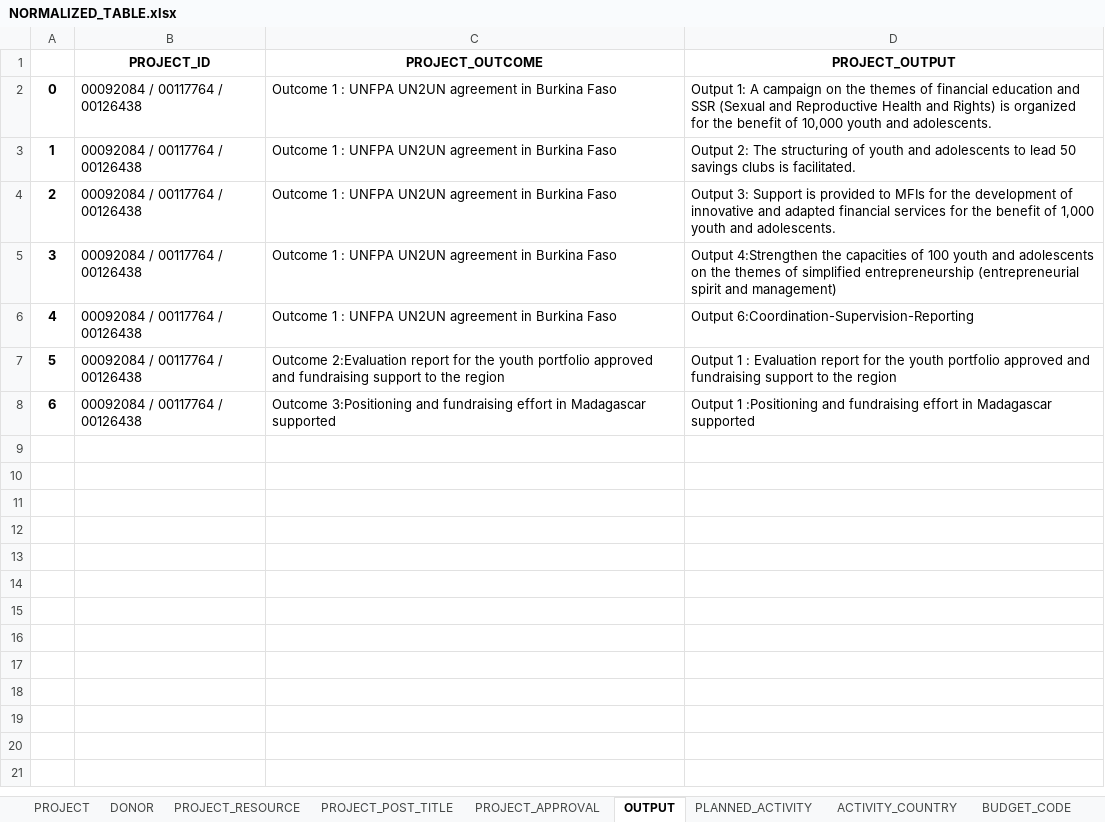
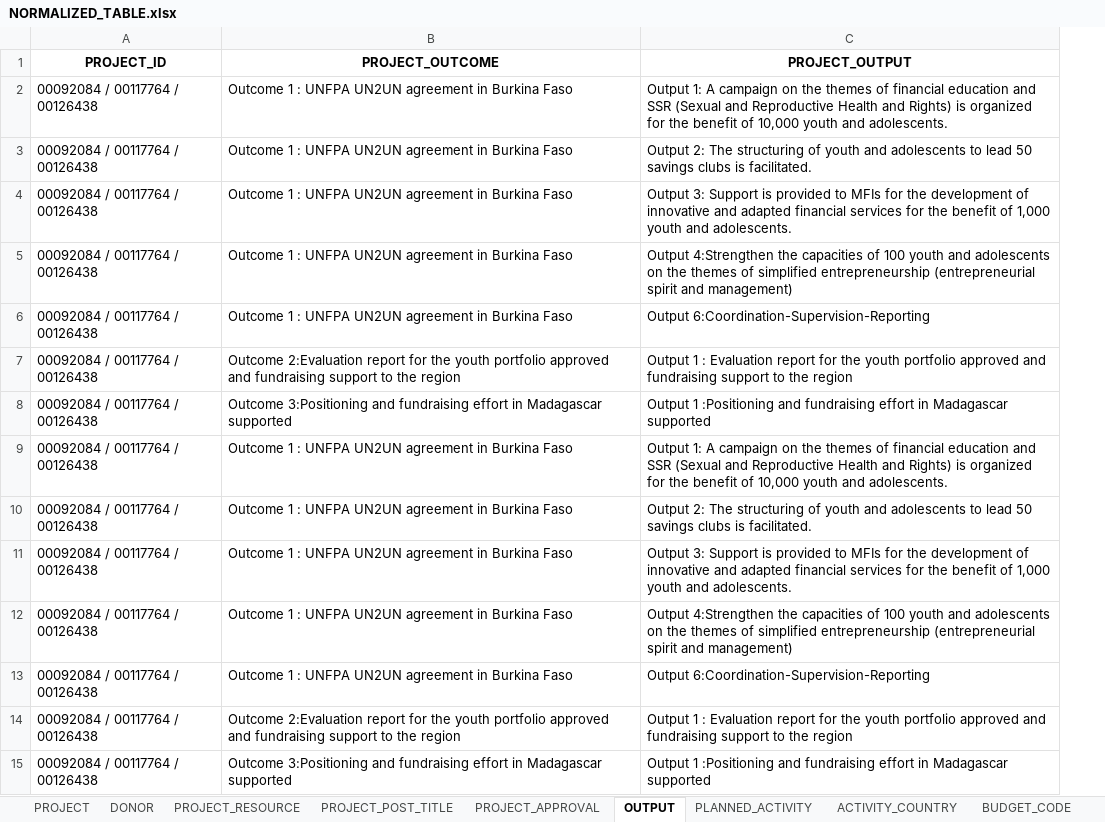
Before and after one commit to Izzywa/AWP, an Excel workbook: NORMALIZED_TABLE.xlsx, sheet OUTPUT, drawn as a sheet; values as stored, in another font and other column widths than the file's, no borders; removed rows and columns are numbered as before the commit, all else as after; the diff names each change by its address in the sheet, - before the commit and + after, or states it on an @@ line.

```diff
--- a/NORMALIZED_TABLE.xlsx (sheet OUTPUT)
+++ b/NORMALIZED_TABLE.xlsx (sheet OUTPUT)
-column A, rows 2-8: 0 | 1 | 2 | 3 | 4 | 5 | 6
+row 9: 00092084 / 00117764 / 00126438 | Outcome 1 : UNFPA UN2UN agreement in Burkina Faso | Output 1: A campaign on the themes of financial education and SSR (Sexual and Reproductive Health and Rights) is organized for the benefit of 10,000 youth and adolescents.
+row 10: 00092084 / 00117764 / 00126438 | Outcome 1 : UNFPA UN2UN agreement in Burkina Faso | Output 2: The structuring of youth and adolescents to lead 50 savings clubs is facilitated.
+row 11: 00092084 / 00117764 / 00126438 | Outcome 1 : UNFPA UN2UN agreement in Burkina Faso | Output 3: Support is provided to MFIs for the development of innovative and adapted financial services for the benefit of 1,000 youth and adolescents.
+row 12: 00092084 / 00117764 / 00126438 | Outcome 1 : UNFPA UN2UN agreement in Burkina Faso | Output 4:Strengthen the capacities of 100 youth and adolescents on the themes of simplified entrepreneurship (entrepreneurial spirit and management)
+row 13: 00092084 / 00117764 / 00126438 | Outcome 1 : UNFPA UN2UN agreement in Burkina Faso | Output 6:Coordination-Supervision-Reporting
+row 14: 00092084 / 00117764 / 00126438 | Outcome 2:Evaluation report for the youth portfolio approved and fundraising support to the region | Output 1 : Evaluation report for the youth portfolio approved and fundraising support to the region
+row 15: 00092084 / 00117764 / 00126438 | Outcome 3:Positioning and fundraising effort in Madagascar supported | Output 1 :Positioning and fundraising effort in Madagascar supported
```
Also changed, not shown: sheet INDICATOR, sheet PLANNED_ACTIVITY, sheet BUDGET_CODE, sheet ACTIVITY_BUDGET, sheet ACTIVITY_COUNTRY, sheet PROJECT_RESOURCE, 4 more sheets, 2 other files.
